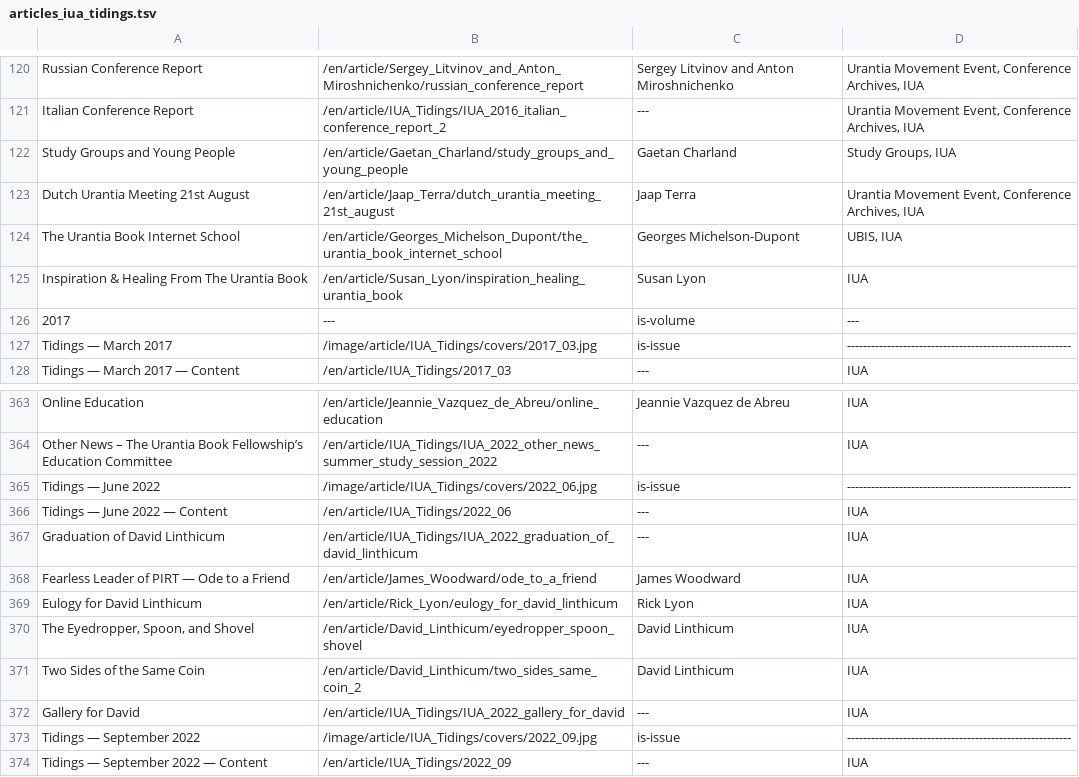
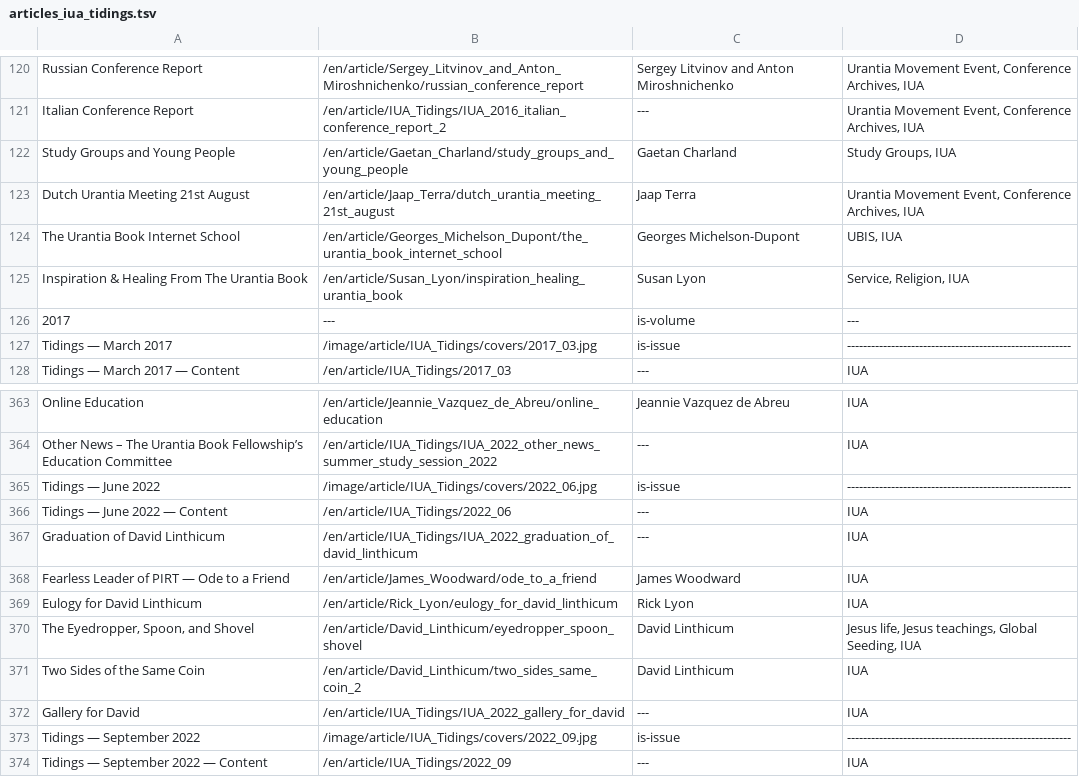
Before and after one commit to JanHerca/urantiapedia, a TSV file: input/txt/articles-en/articles_iua_tidings.tsv, drawn as a sheet; only a part is shown, gaps mark what is left out.

```diff
--- a/input/txt/articles-en/articles_iua_tidings.tsv
+++ b/input/txt/articles-en/articles_iua_tidings.tsv
@@ -124,3 +124,3 @@ Dutch Urantia Meeting 21st August	/en/article/Jaap_Terra/dutch_urantia_meeting_2
 The Urantia Book Internet School	/en/article/Georges_Michelson_Dupont/the_urantia_book_internet_school	Georges Michelson-Dupont	UBIS, IUA
-Inspiration & Healing From The Urantia Book	/en/article/Susan_Lyon/inspiration_healing_urantia_book	Susan Lyon	IUA
+Inspiration & Healing From The Urantia Book	/en/article/Susan_Lyon/inspiration_healing_urantia_book	Susan Lyon	Service, Religion, IUA
 2017	---	is-volume	---
@@ -369,3 +369,3 @@ Fearless Leader of PIRT — Ode to a Friend	/en/article/James_Woodward/ode_to_a_
 Eulogy for David Linthicum	/en/article/Rick_Lyon/eulogy_for_david_linthicum	Rick Lyon	IUA
-The Eyedropper, Spoon, and Shovel	/en/article/David_Linthicum/eyedropper_spoon_shovel	David Linthicum	IUA
+The Eyedropper, Spoon, and Shovel	/en/article/David_Linthicum/eyedropper_spoon_shovel	David Linthicum	Jesus life, Jesus teachings, Global Seeding, IUA
 Two Sides of the Same Coin	/en/article/David_Linthicum/two_sides_same_coin_2	David Linthicum	IUA
```
Also changed, not shown: input/txt/articles-en/articles_iua_journal.tsv, 36 other files.
